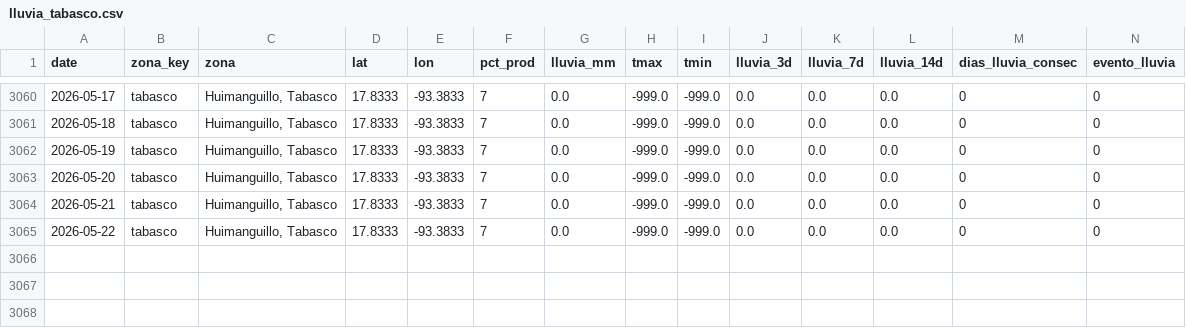
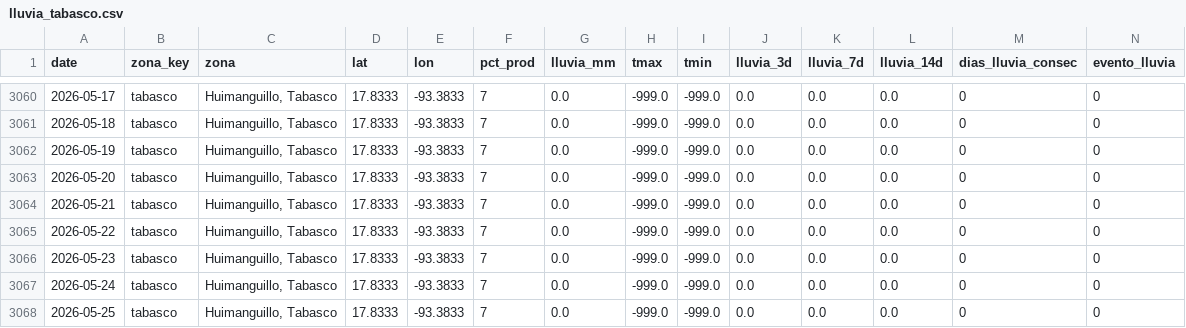
Before and after one commit to savic14/lime_intel, a CSV file: data/processed/lluvia_tabasco.csv, drawn as a sheet; only a part is shown, gaps mark what is left out.

```diff
--- a/data/processed/lluvia_tabasco.csv
+++ b/data/processed/lluvia_tabasco.csv
@@ -3065 +3065,4 @@ date,zona_key,zona,lat,lon,pct_prod,lluvia_mm,tmax,tmin,lluvia_3d,lluvia_7d,lluv
 2026-05-22,tabasco,"Huimanguillo, Tabasco",17.8333,-93.3833,7,0.0,-999.0,-999.0,0.0,0.0,0.0,0,0
+2026-05-23,tabasco,"Huimanguillo, Tabasco",17.8333,-93.3833,7,0.0,-999.0,-999.0,0.0,0.0,0.0,0,0
+2026-05-24,tabasco,"Huimanguillo, Tabasco",17.8333,-93.3833,7,0.0,-999.0,-999.0,0.0,0.0,0.0,0,0
+2026-05-25,tabasco,"Huimanguillo, Tabasco",17.8333,-93.3833,7,0.0,-999.0,-999.0,0.0,0.0,0.0,0,0
```
Also changed, not shown: data/processed/lluvia_mtt.csv, data/processed/lluvia_tuxtepec.csv, 7 other files.
